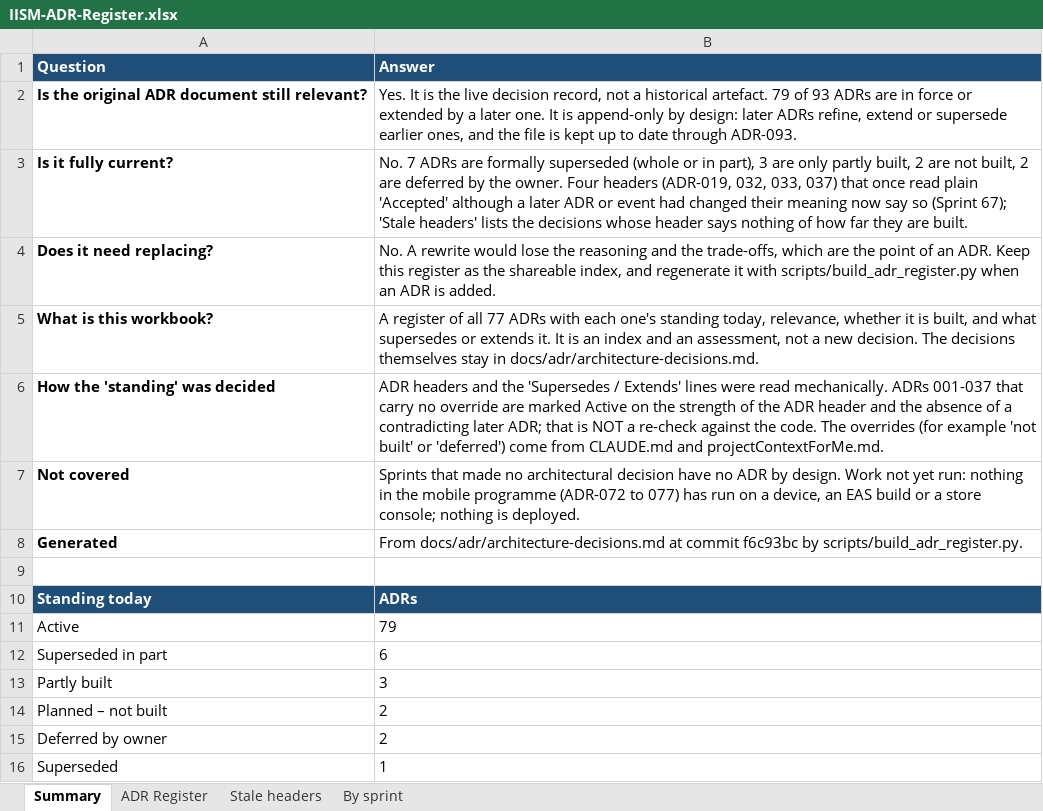
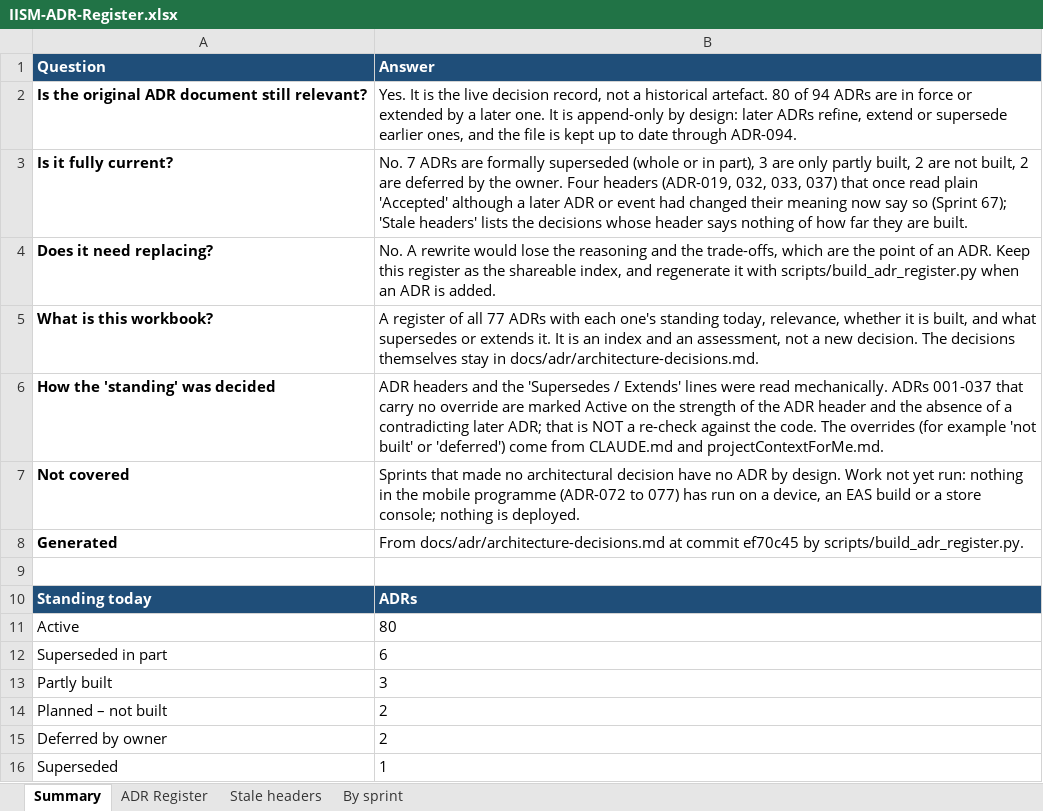
Before and after one commit to hegdekattehnew/iism, an Excel workbook: docs/adr/IISM-ADR-Register.xlsx, sheet Summary, drawn as a sheet; values as stored, in another font and other column widths than the file's, no borders; the diff names each change by its address in the sheet, - before the commit and + after, or states it on an @@ line.

```diff
--- a/docs/adr/IISM-ADR-Register.xlsx (sheet Summary)
+++ b/docs/adr/IISM-ADR-Register.xlsx (sheet Summary)
-B2 (Answer): …historical artefact. 79 of 93 ADRs are in force or extended by a later one. It is append-only by design: later ADRs refine, extend or supersede earlier ones, and the file is kept up to date through ADR-093.
+B2 (Answer): …historical artefact. 80 of 94 ADRs are in force or extended by a later one. It is append-only by design: later ADRs refine, extend or supersede earlier ones, and the file is kept up to date through ADR-094.
-B8 (Answer): …at commit f6c93bc by scripts/build_adr_register.py.
+B8 (Answer): …at commit ef70c45 by scripts/build_adr_register.py.
-B11 (Answer): 79
+B11 (Answer): 80
```
Also changed, not shown: sheet ADR Register, sheet By sprint, 27 other files.
